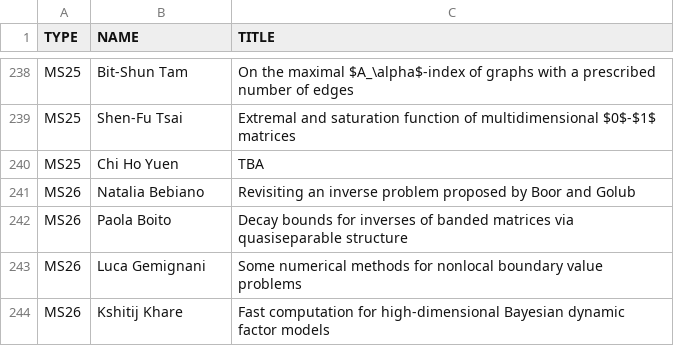
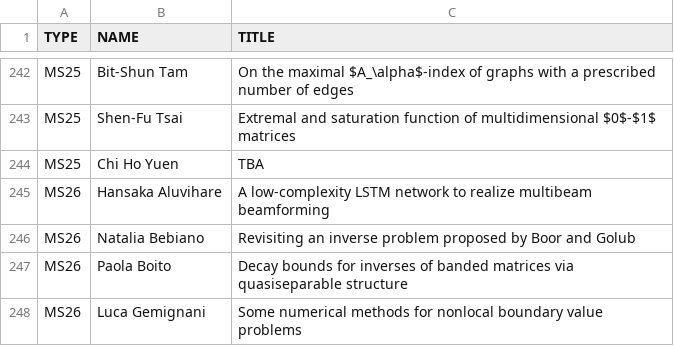
Before and after one commit to ilas2025/ilas2025.github.io, a CSV file: program/mini-speakers.csv, drawn as a sheet; only a part is shown, gaps mark what is left out; the shorter side is filled out with more unchanged rows; the diff covers the shown part only; the diff names each change by its address in the sheet, - before the commit and + after, or states it on an @@ line.

```diff
--- a/program/mini-speakers.csv
+++ b/program/mini-speakers.csv
+row 245: MS26 | Hansaka Aluvihare | A low-complexity LSTM network to realize multibeam beamforming
```
Also changed, not shown: 8 added rows, 4 removed rows and 3 edited cells elsewhere in this file, program/minis.csv, 2 other files.
